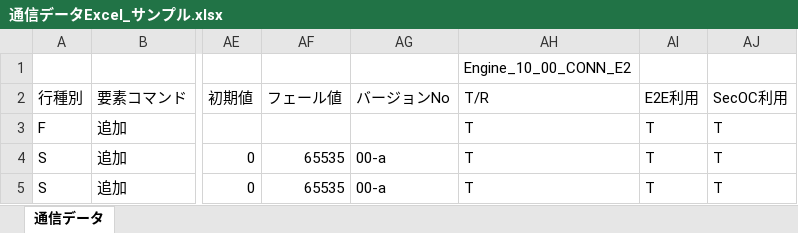
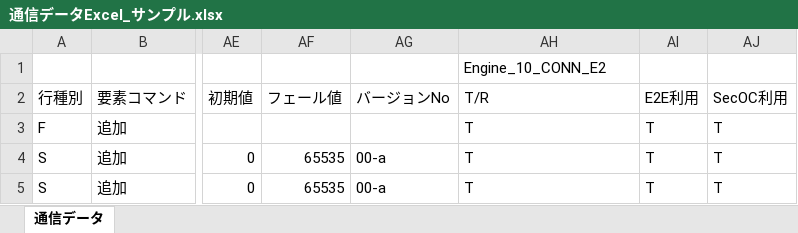
Before and after one commit to MasayukiHorike/lan-designer, an Excel workbook: samples/通信データExcel_サンプル.xlsx, sheet 通信データ, drawn as a sheet; only a part is shown, gaps mark what is left out; values as stored, in another font and other column widths than the file's, no borders; the diff names each change by its address in the sheet, - before the commit and + after, or states it on an @@ line.

```diff
--- a/samples/通信データExcel_サンプル.xlsx (sheet 通信データ)
+++ b/samples/通信データExcel_サンプル.xlsx (sheet 通信データ)
-AH1 (T/R): Engine_10_00_CONN_E2
+AH1 (T/R): Engine_10_CONN_E2
```
Also changed, not shown: 12 other files.
